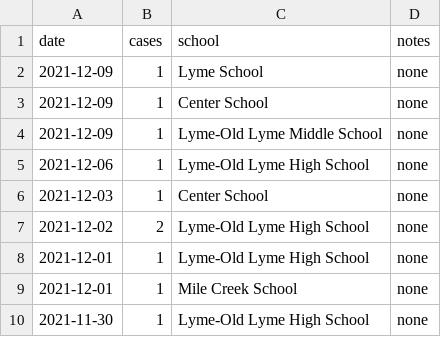
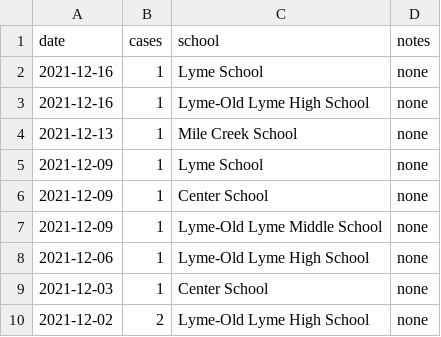
Before and after one commit to billfitzgerald/ct_covid_data, a CSV file: source/school_cases.csv, drawn as a sheet; only a part is shown; the shorter side is filled out with more unchanged rows.

Commit message:
Updating schools data

```diff
--- a/source/school_cases.csv
+++ b/source/school_cases.csv
@@ -1,2 +1,5 @@
 date,cases,school,notes
+2021-12-16,1,Lyme School ,none
+2021-12-16,1,Lyme-Old Lyme High School,none
+2021-12-13,1,Mile Creek School,none
 2021-12-09,1,Lyme School ,none
```
